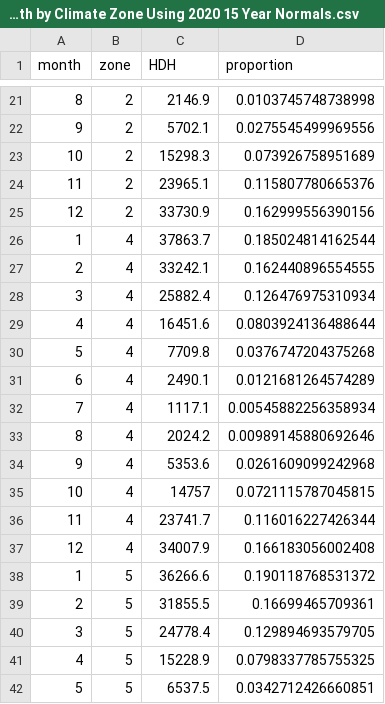
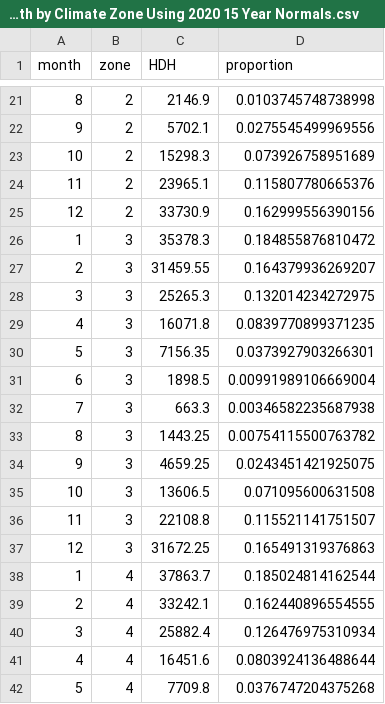
Before and after one commit to henryhundt/heatpump-CBA, a CSV file: Temperature Data/HDD Proportions by Month by Climate Zone Using 2020 15 Year Normals.csv, drawn as a sheet; only a part is shown, gaps mark what is left out; the shorter side is filled out with more unchanged rows.

```diff
--- a/Temperature Data/HDD Proportions by Month by Climate Zone Using 2020 15 Year Normals.csv
+++ b/Temperature Data/HDD Proportions by Month by Climate Zone Using 2020 15 Year Normals.csv
@@ -25,2 +25,14 @@
 12,2,33730.9,0.162999556390156
+1,3,35378.3,0.184855876810472
+2,3,31459.55,0.164379936269207
+3,3,25265.3,0.132014234272975
+4,3,16071.8,0.0839770899371235
+5,3,7156.35,0.0373927903266301
+6,3,1898.5,0.00991989106669004
+7,3,663.3,0.00346582235687938
+8,3,1443.25,0.00754115500763782
+9,3,4659.25,0.0243451421925075
+10,3,13606.5,0.071095600631508
+11,3,22108.8,0.115521141751507
+12,3,31672.25,0.165491319376863
 1,4,37863.7,0.185024814162544
```
Also changed, not shown: 4 other files.
